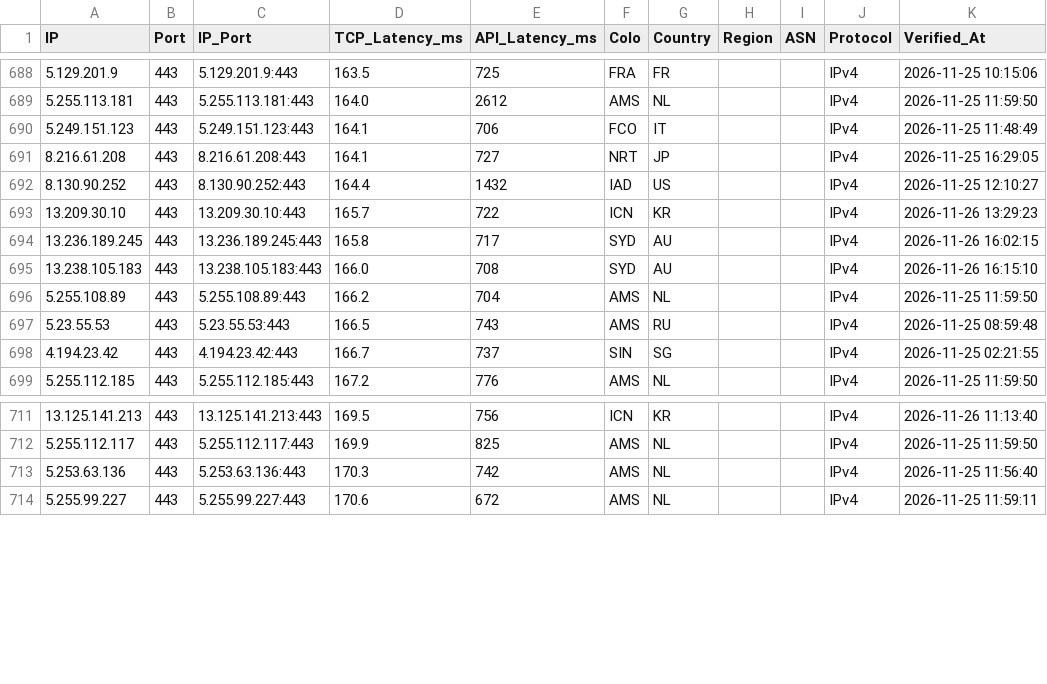
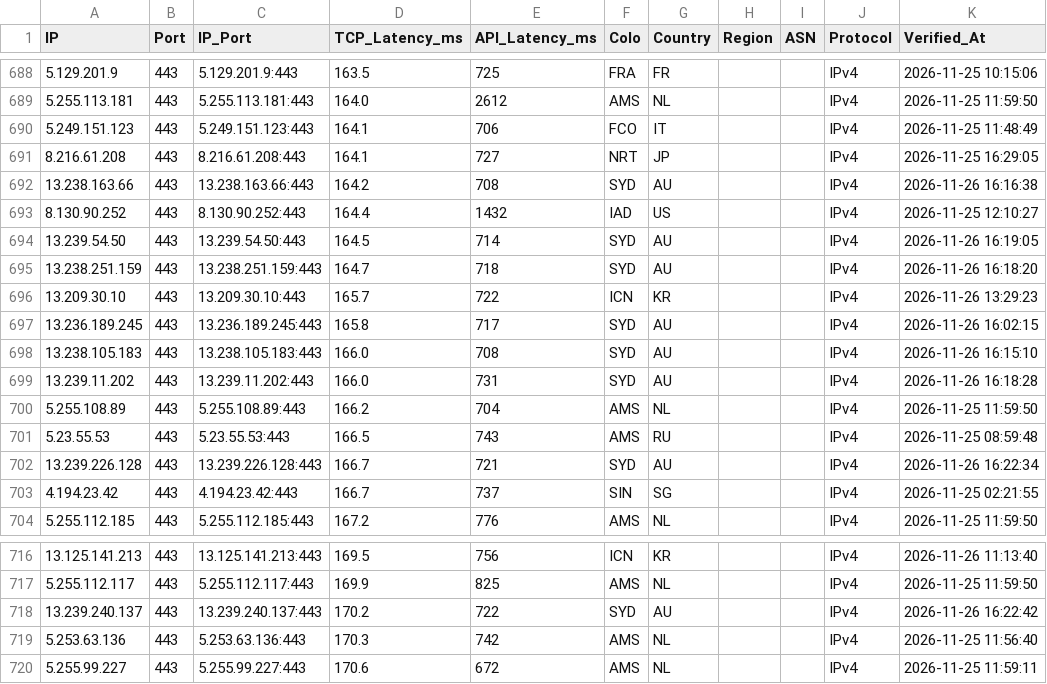
Before and after one commit to hjnzx01/ce-text-2, a CSV file: output/cf_verified.csv, drawn as a sheet; only a part is shown, gaps mark what is left out.

```diff
--- a/output/cf_verified.csv
+++ b/output/cf_verified.csv
@@ -691,3 +691,6 @@ IP,Port,IP_Port,TCP_Latency_ms,API_Latency_ms,Colo,Country,Region,ASN,Protocol,V
 8.216.61.208,443,8.216.61.208:443,164.1,727,NRT,JP,,,IPv4,2026-11-25 16:29:05
+13.238.163.66,443,13.238.163.66:443,164.2,708,SYD,AU,,,IPv4,2026-11-26 16:16:38
 8.130.90.252,443,8.130.90.252:443,164.4,1432,IAD,US,,,IPv4,2026-11-25 12:10:27
+13.239.54.50,443,13.239.54.50:443,164.5,714,SYD,AU,,,IPv4,2026-11-26 16:19:05
+13.238.251.159,443,13.238.251.159:443,164.7,718,SYD,AU,,,IPv4,2026-11-26 16:18:20
 13.209.30.10,443,13.209.30.10:443,165.7,722,ICN,KR,,,IPv4,2026-11-26 13:29:23
@@ -695,4 +698,6 @@ IP,Port,IP_Port,TCP_Latency_ms,API_Latency_ms,Colo,Country,Region,ASN,Protocol,V
 13.238.105.183,443,13.238.105.183:443,166.0,708,SYD,AU,,,IPv4,2026-11-26 16:15:10
+13.239.11.202,443,13.239.11.202:443,166.0,731,SYD,AU,,,IPv4,2026-11-26 16:18:28
 5.255.108.89,443,5.255.108.89:443,166.2,704,AMS,NL,,,IPv4,2026-11-25 11:59:50
 5.23.55.53,443,5.23.55.53:443,166.5,743,AMS,RU,,,IPv4,2026-11-25 08:59:48
+13.239.226.128,443,13.239.226.128:443,166.7,721,SYD,AU,,,IPv4,2026-11-26 16:22:34
 4.194.23.42,443,4.194.23.42:443,166.7,737,SIN,SG,,,IPv4,2026-11-25 02:21:55
@@ -712,2 +717,3 @@ IP,Port,IP_Port,TCP_Latency_ms,API_Latency_ms,Colo,Country,Region,ASN,Protocol,V
 5.255.112.117,443,5.255.112.117:443,169.9,825,AMS,NL,,,IPv4,2026-11-25 11:59:50
+13.239.240.137,443,13.239.240.137:443,170.2,722,SYD,AU,,,IPv4,2026-11-26 16:22:42
 5.253.63.136,443,5.253.63.136:443,170.3,742,AMS,NL,,,IPv4,2026-11-25 11:56:40
```
Also changed, not shown: 3 other files.
